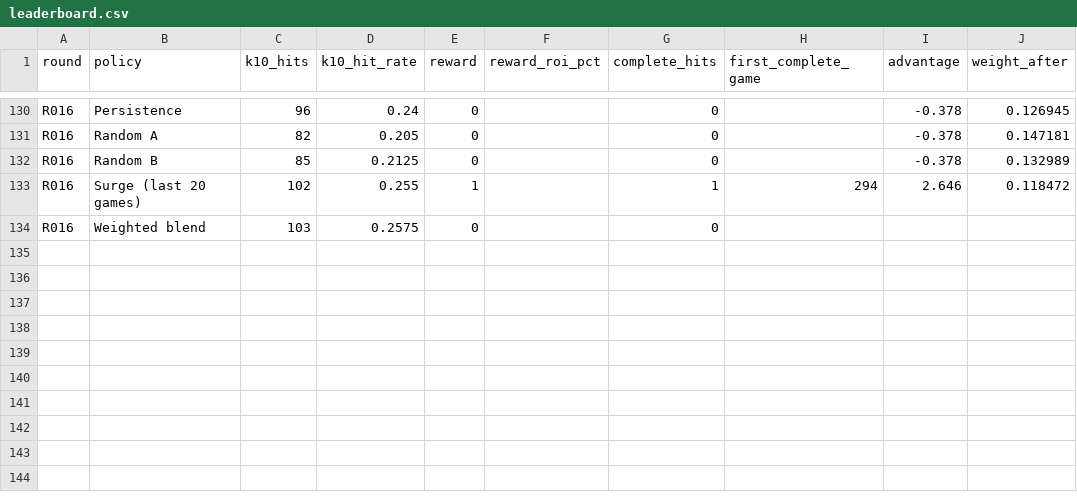
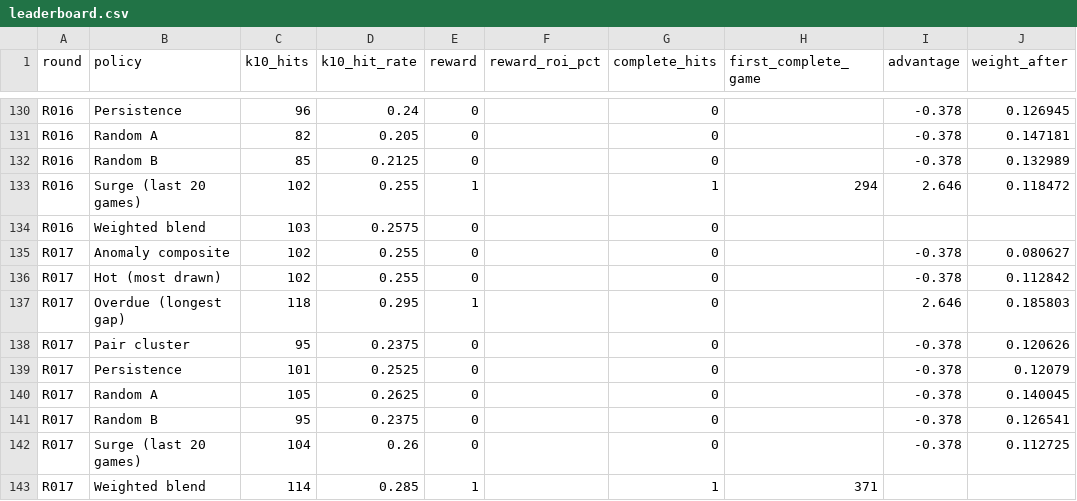
Before and after one commit to daryl01777-stack/keno-data, a CSV file: ledger/leaderboard.csv, drawn as a sheet; only a part is shown, gaps mark what is left out; the diff names each change by its address in the sheet, - before the commit and + after, or states it on an @@ line.

```diff
--- a/ledger/leaderboard.csv
+++ b/ledger/leaderboard.csv
+row 135: R017 | Anomaly composite | 102 | 0.255 | 0 |  | 0 |  | -0.378 | 0.080627
+row 136: R017 | Hot (most drawn) | 102 | 0.255 | 0 |  | 0 |  | -0.378 | 0.112842
+row 137: R017 | Overdue (longest gap) | 118 | 0.295 | 1 |  | 0 |  | 2.646 | 0.185803
+row 138: R017 | Pair cluster | 95 | 0.2375 | 0 |  | 0 |  | -0.378 | 0.120626
+row 139: R017 | Persistence | 101 | 0.2525 | 0 |  | 0 |  | -0.378 | 0.12079
+row 140: R017 | Random A | 105 | 0.2625 | 0 |  | 0 |  | -0.378 | 0.140045
+row 141: R017 | Random B | 95 | 0.2375 | 0 |  | 0 |  | -0.378 | 0.126541
+row 142: R017 | Surge (last 20 games) | 104 | 0.26 | 0 |  | 0 |  | -0.378 | 0.112725
+row 143: R017 | Weighted blend | 114 | 0.285 | 1 |  | 1 | 371
```
Also changed, not shown: ledger/shadow.csv, 4 other files.
